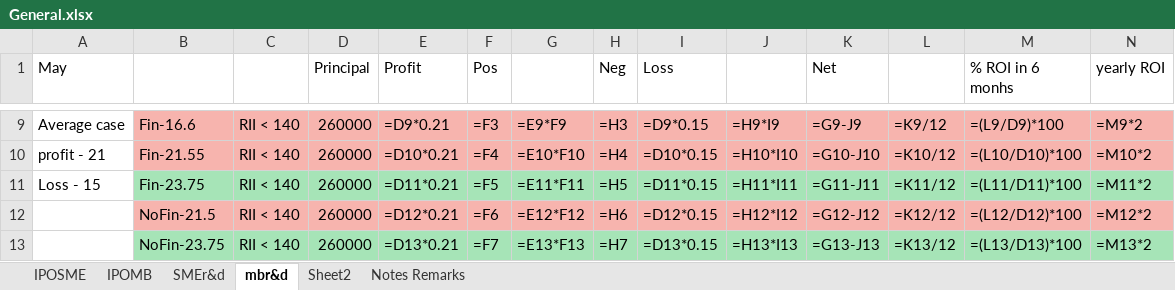
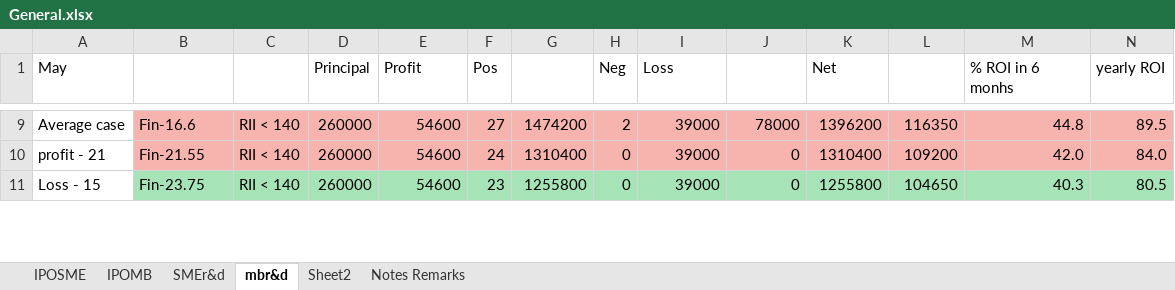
Before and after one commit to PrakharVasishtha/CapitalFund1, an Excel workbook: General.xlsx, sheet mbr&d, drawn as a sheet; only a part is shown, gaps mark what is left out; values as stored, in another font and other column widths than the file's, no borders; formulas without a stored value are shown as written; removed rows and columns are numbered as before the commit, all else as after; rows hold the shown columns only; the diff covers the shown part only; the diff names each change by its address in the sheet, - before the commit and + after, or states it on an @@ line.

```diff
--- a/General.xlsx (sheet mbr&d)
+++ b/General.xlsx (sheet mbr&d)
-E9 (Profit): =D9*0.21
+E9 (Profit): 54600
-F9 (Pos): =F3
+F9 (Pos): 27
-G9: =E9*F9
+G9: 1474200
-H9 (Neg): =H3
+H9 (Neg): 2
-I9 (Loss): =D9*0.15
+I9 (Loss): 39000
-J9: =H9*I9
+J9: 78000
-K9 (Net): =G9-J9
+K9 (Net): 1396200
-L9: =K9/12
+L9: 116350
-M9 (% ROI in 6 monhs): =(L9/D9)*100
+M9 (% ROI in 6 monhs): 44.8
-N9 (yearly ROI): =M9*2
+N9 (yearly ROI): 89.5
-E10 (Profit): =D10*0.21
+E10 (Profit): 54600
-F10 (Pos): =F4
+F10 (Pos): 24
-G10: =E10*F10
+G10: 1310400
-H10 (Neg): =H4
+H10 (Neg): 0
-I10 (Loss): =D10*0.15
+I10 (Loss): 39000
-J10: =H10*I10
+J10: 0
-K10 (Net): =G10-J10
+K10 (Net): 1310400
-L10: =K10/12
+L10: 109200
-M10 (% ROI in 6 monhs): =(L10/D10)*100
+M10 (% ROI in 6 monhs): 42.0
-N10 (yearly ROI): =M10*2
+N10 (yearly ROI): 84.0
-E11 (Profit): =D11*0.21
+E11 (Profit): 54600
-F11 (Pos): =F5
+F11 (Pos): 23
-G11: =E11*F11
+G11: 1255800
-H11 (Neg): =H5
+H11 (Neg): 0
-I11 (Loss): =D11*0.15
+I11 (Loss): 39000
-J11: =H11*I11
+J11: 0
-K11 (Net): =G11-J11
+K11 (Net): 1255800
-L11: =K11/12
+L11: 104650
-M11 (% ROI in 6 monhs): =(L11/D11)*100
+M11 (% ROI in 6 monhs): 40.3
-N11 (yearly ROI): =M11*2
+N11 (yearly ROI): 80.5
-row 12:  | NoFin-21.5 | RII < 140 | 260000 | =D12*0.21 | =F6 | =E12*F12 | =H6 | =D12*0.15 | =H12*I12 | =G12-J12 | =K12/12 | =(L12/D12)*100 | =M12*2
-row 13:  | NoFin-23.75 | RII < 140 | 260000 | =D13*0.21 | =F7 | =E13*F13 | =H7 | =D13*0.15 | =H13*I13 | =G13-J13 | =K13/12 | =(L13/D13)*100 | =M13*2
```
Also changed, not shown: 9 added rows, 7 removed rows and 54 edited cells elsewhere in this sheet, sheet IPOMB, sheet IPOSME, sheet SMEr&d, sheet Sheet2, IPO-applied.xlsx, Master.xlsx, 3 other files.
